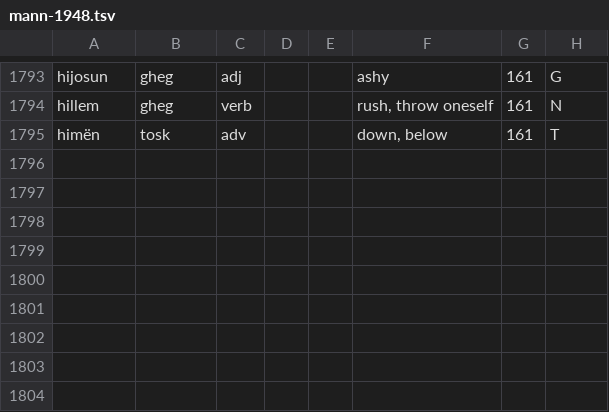
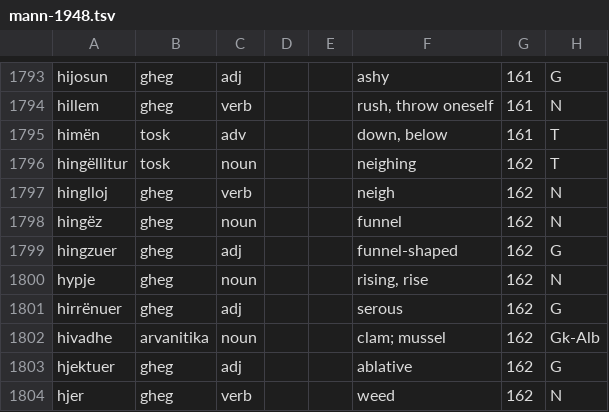
Before and after one commit to EndritRushiti/FjaloriShqip, a TSV file: dialekte/mann-1948.tsv, drawn as a sheet; only a part is shown, gaps mark what is left out.

```diff
--- a/dialekte/mann-1948.tsv
+++ b/dialekte/mann-1948.tsv
@@ -1795 +1795,10 @@ hillem	gheg	verb			rush, throw oneself	161	N
 himën	tosk	adv			down, below	161	T
+hingëllitur	tosk	noun			neighing	162	T
+hinglloj	gheg	verb			neigh	162	N
+hingëz	gheg	noun			funnel	162	N
+hingzuer	gheg	adj			funnel-shaped	162	G
+hypje	gheg	noun			rising, rise	162	N
+hirrënuer	gheg	adj			serous	162	G
+hivadhe	arvanitika	noun			clam; mussel	162	Gk-Alb
+hjektuer	gheg	adj			ablative	162	G
+hjer	gheg	verb			weed	162	N
```
Also changed, not shown: 2 other files.
